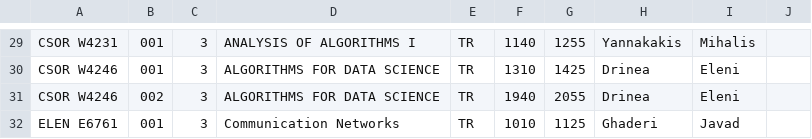
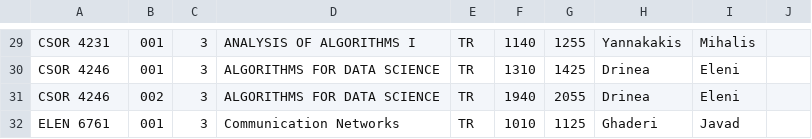
Before and after one commit to aza2105/CourseScheduler, a CSV file: src/known.csv, drawn as a sheet; only a part is shown, gaps mark what is left out; the diff covers the shown part only; the diff names each change by its address in the sheet, - before the commit and + after, or states it on an @@ line.

```diff
--- a/src/known.csv
+++ b/src/known.csv
-A29: CSOR W4231
+A29: CSOR 4231
-A30:A31: CSOR W4246
+A30:A31: CSOR 4246
-A32: ELEN E6761
+A32: ELEN 6761
```
Also changed, not shown: 28 edited cells elsewhere in this file, src/historical.csv.
